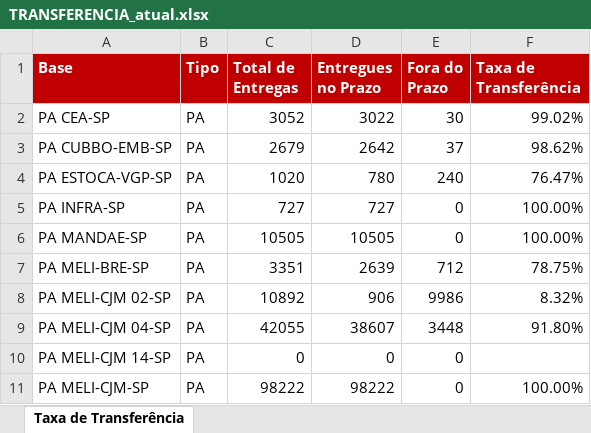
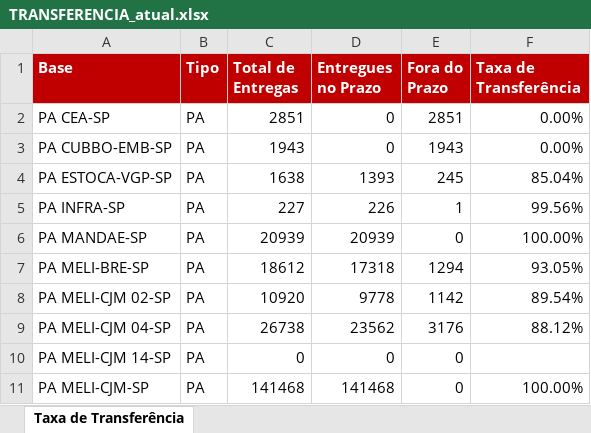
Before and after one commit to guiisilva18-cpu/automacao-pickup-dropoff, an Excel workbook: output/TRANSFERENCIA_atual.xlsx, sheet Taxa de Transferência, drawn as a sheet; only a part is shown; values as stored, in another font and other column widths than the file's, no borders; the diff covers the shown part only; the diff names each change by its address in the sheet, - before the commit and + after, or states it on an @@ line.

```diff
--- a/output/TRANSFERENCIA_atual.xlsx (sheet Taxa de Transferência)
+++ b/output/TRANSFERENCIA_atual.xlsx (sheet Taxa de Transferência)
-C2 (Total de Entregas): 3052
+C2 (Total de Entregas): 2851
-D2 (Entregues no Prazo): 3022
+D2 (Entregues no Prazo): 0
-E2 (Fora do Prazo): 30
+E2 (Fora do Prazo): 2851
-F2 (Taxa de Transferência): 99.02%
+F2 (Taxa de Transferência): 0.00%
-C3 (Total de Entregas): 2679
+C3 (Total de Entregas): 1943
-D3 (Entregues no Prazo): 2642
+D3 (Entregues no Prazo): 0
-E3 (Fora do Prazo): 37
+E3 (Fora do Prazo): 1943
-F3 (Taxa de Transferência): 98.62%
+F3 (Taxa de Transferência): 0.00%
-C4 (Total de Entregas): 1020
+C4 (Total de Entregas): 1638
-D4 (Entregues no Prazo): 780
+D4 (Entregues no Prazo): 1393
-E4 (Fora do Prazo): 240
+E4 (Fora do Prazo): 245
-F4 (Taxa de Transferência): 76.47%
+F4 (Taxa de Transferência): 85.04%
-C5 (Total de Entregas): 727
+C5 (Total de Entregas): 227
-D5 (Entregues no Prazo): 727
+D5 (Entregues no Prazo): 226
-E5 (Fora do Prazo): 0
+E5 (Fora do Prazo): 1
-F5 (Taxa de Transferência): 100.00%
+F5 (Taxa de Transferência): 99.56%
-C6 (Total de Entregas): 10505
+C6 (Total de Entregas): 20939
-D6 (Entregues no Prazo): 10505
+D6 (Entregues no Prazo): 20939
-C7 (Total de Entregas): 3351
+C7 (Total de Entregas): 18612
-D7 (Entregues no Prazo): 2639
+D7 (Entregues no Prazo): 17318
-E7 (Fora do Prazo): 712
+E7 (Fora do Prazo): 1294
-F7 (Taxa de Transferência): 78.75%
+F7 (Taxa de Transferência): 93.05%
-C8 (Total de Entregas): 10892
+C8 (Total de Entregas): 10920
-D8 (Entregues no Prazo): 906
+D8 (Entregues no Prazo): 9778
-E8 (Fora do Prazo): 9986
+E8 (Fora do Prazo): 1142
-F8 (Taxa de Transferência): 8.32%
+F8 (Taxa de Transferência): 89.54%
-C9 (Total de Entregas): 42055
+C9 (Total de Entregas): 26738
-D9 (Entregues no Prazo): 38607
+D9 (Entregues no Prazo): 23562
-E9 (Fora do Prazo): 3448
+E9 (Fora do Prazo): 3176
-F9 (Taxa de Transferência): 91.80%
+F9 (Taxa de Transferência): 88.12%
-C11 (Total de Entregas): 98222
+C11 (Total de Entregas): 141468
-D11 (Entregues no Prazo): 98222
+D11 (Entregues no Prazo): 141468
```
Also changed, not shown: 62 edited cells elsewhere in this sheet.
